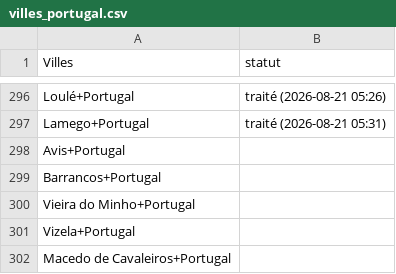
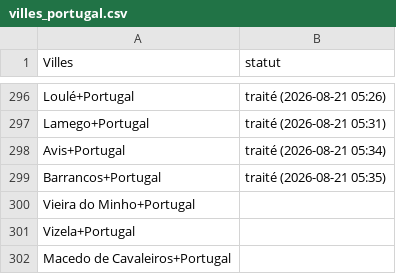
Before and after one commit to Tsimoka/PORTUGA-EXTRACT, a CSV file: villes_portugal.csv, drawn as a sheet; only a part is shown, gaps mark what is left out.

```diff
--- a/villes_portugal.csv
+++ b/villes_portugal.csv
@@ -297,4 +297,4 @@ Loulé+Portugal,traité (2026-08-21 05:26)
 Lamego+Portugal,traité (2026-08-21 05:31)
-Avis+Portugal,
-Barrancos+Portugal,
+Avis+Portugal,traité (2026-08-21 05:34)
+Barrancos+Portugal,traité (2026-08-21 05:35)
 Vieira do Minho+Portugal,
```
Also changed, not shown: 1 other file.
